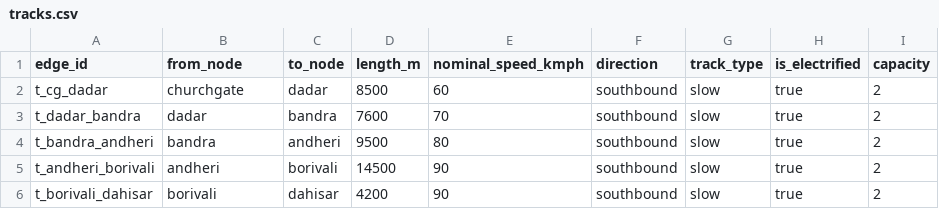
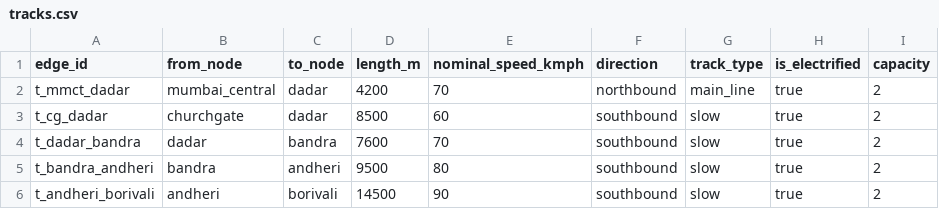
Before and after one commit to SohamJain15/Railtwil_AI, a CSV file: data/seed/tracks.csv, drawn as a sheet; only a part is shown; the shorter side is filled out with more unchanged rows.

```diff
--- a/data/seed/tracks.csv
+++ b/data/seed/tracks.csv
@@ -1,2 +1,3 @@
 edge_id,from_node,to_node,length_m,nominal_speed_kmph,direction,track_type,is_electrified,capacity
+t_mmct_dadar,mumbai_central,dadar,4200,70,northbound,main_line,true,2
 t_cg_dadar,churchgate,dadar,8500,60,southbound,slow,true,2
```
Also changed, not shown: 20 other files.
